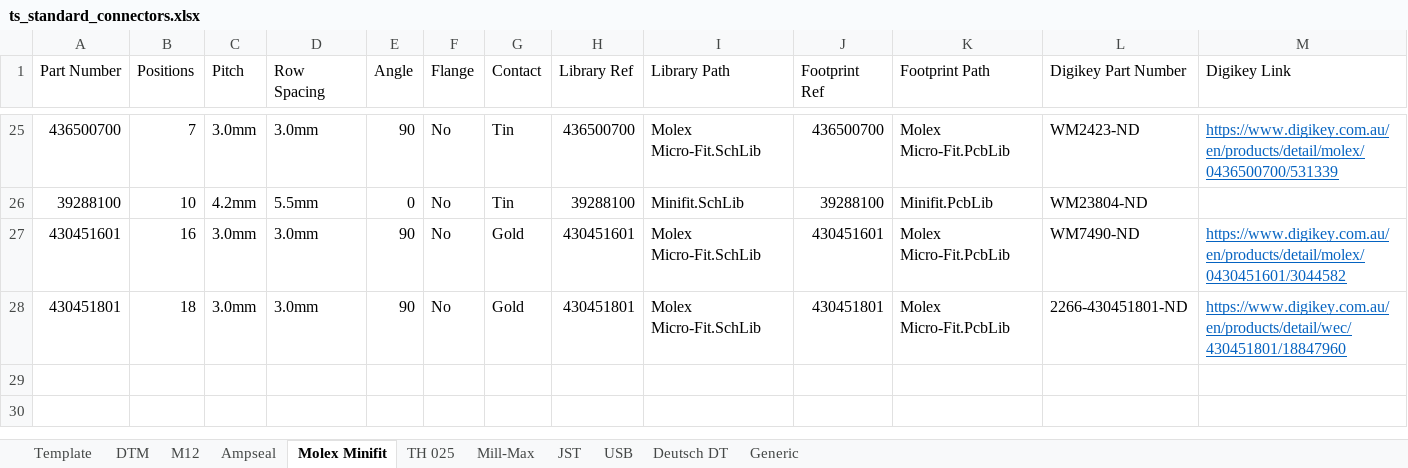
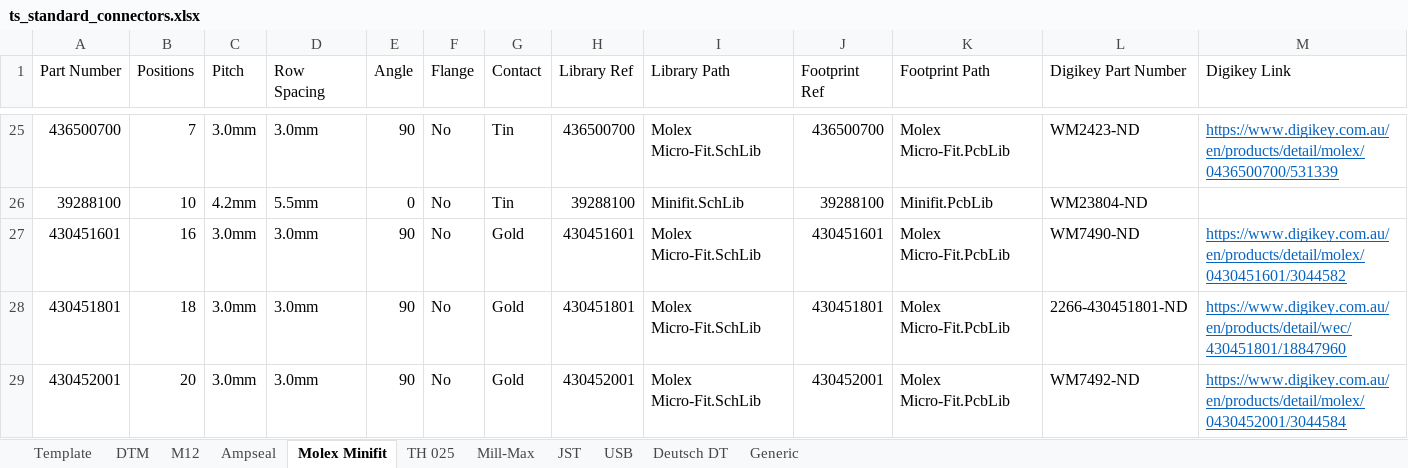
Before and after one commit to Team-Swinburne/TS_24_Components, an Excel workbook: connectors/ts_standard_connectors.xlsx, sheet Molex Minifit, drawn as a sheet; only a part is shown, gaps mark what is left out; values as stored, in another font and other column widths than the file's, no borders; the diff names each change by its address in the sheet, - before the commit and + after, or states it on an @@ line.

Commit message:
Added 20 pin micro-fit th r/a header

```diff
--- a/connectors/ts_standard_connectors.xlsx (sheet Molex Minifit)
+++ b/connectors/ts_standard_connectors.xlsx (sheet Molex Minifit)
+row 29: 430452001 | 20 | 3.0mm | 3.0mm | 90 | No | Gold | 430452001 | Molex Micro-Fit.SchLib | 430452001 | Molex Micro-Fit.PcbLib | WM7492-ND | https://www.digikey.com.au/en/products/detail/molex/0430452001/3044584
```
Also changed, not shown: 3 other files.
